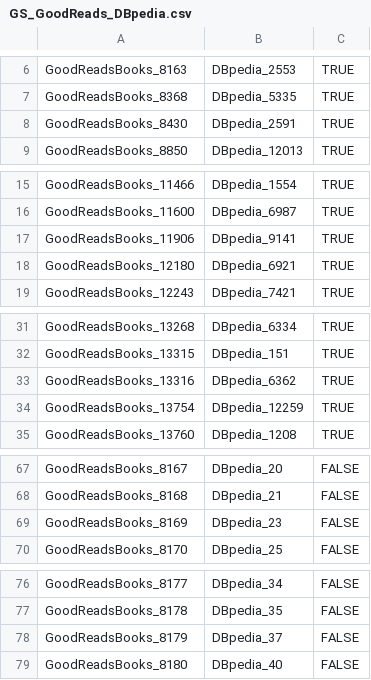
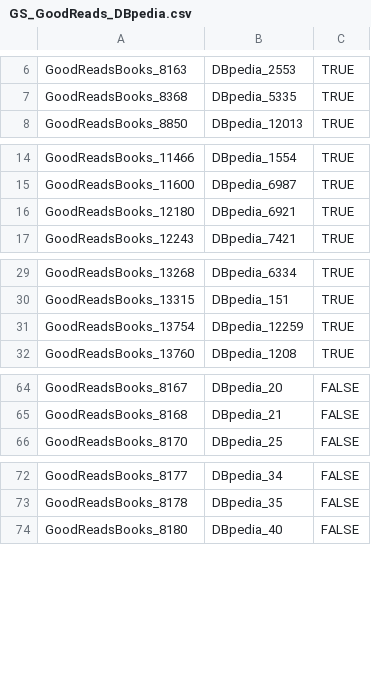
Before and after one commit to mahmoudHussein/WDI, a CSV file: identityResolution/usecase/books/goldstandard/GS_GoodReads_DBpedia.csv, drawn as a sheet; only a part is shown, gaps mark what is left out; the diff covers the shown part only; the diff names each change by its address in the sheet, - before the commit and + after, or states it on an @@ line.

Commit message:
modified in the GS_GoodReads_BDpedia as well as adding their test gold standard

```diff
--- a/identityResolution/usecase/books/goldstandard/GS_GoodReads_DBpedia.csv
+++ b/identityResolution/usecase/books/goldstandard/GS_GoodReads_DBpedia.csv
-row 8: GoodReadsBooks_8430 | DBpedia_2591 | TRUE
-row 17: GoodReadsBooks_11906 | DBpedia_9141 | TRUE
-row 33: GoodReadsBooks_13316 | DBpedia_6362 | TRUE
-row 69: GoodReadsBooks_8169 | DBpedia_23 | FALSE
-row 78: GoodReadsBooks_8179 | DBpedia_37 | FALSE
```
Also changed, not shown: 2 removed rows elsewhere in this file, 1 other file.
